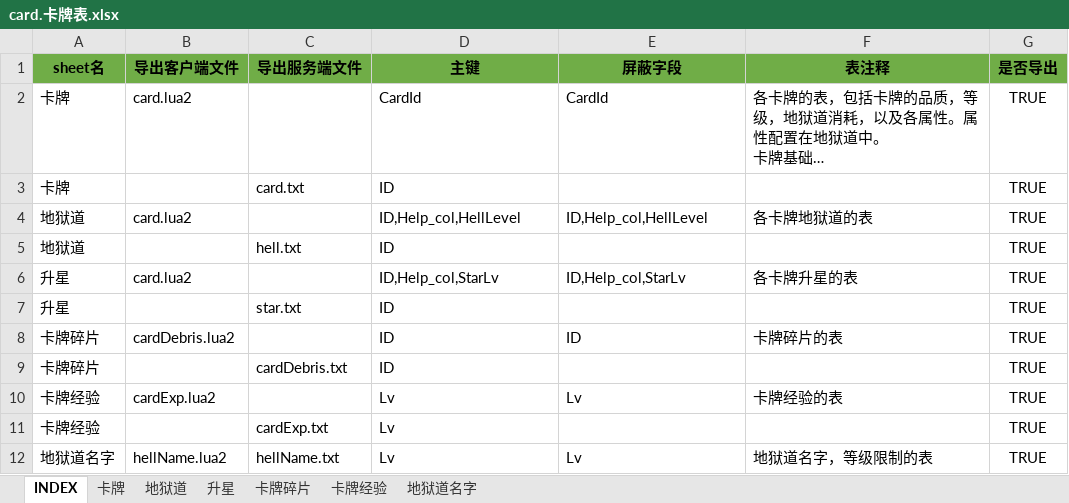
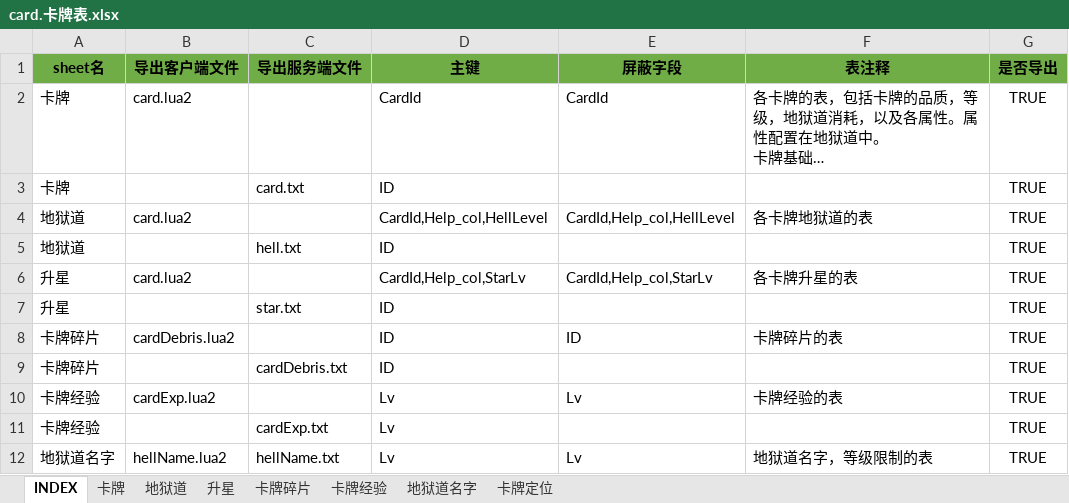
Before and after one commit to hataksumo/ExcelToLua, an Excel workbook: Excel/镇魂街/card.卡牌表.xlsx, sheet INDEX, drawn as a sheet; long unchanged cells end in …; values as stored, in another font and other column widths than the file's, no borders; the diff names each change by its address in the sheet, - before the commit and + after, or states it on an @@ line.

```diff
--- a/Excel/镇魂街/card.卡牌表.xlsx (sheet INDEX)
+++ b/Excel/镇魂街/card.卡牌表.xlsx (sheet INDEX)
+sheet tab: 卡牌定位
-D4 (主键): ID,Help_col,HellLevel
+D4 (主键): CardId,Help_col,HellLevel
-E4 (屏蔽字段): ID,Help_col,HellLevel
+E4 (屏蔽字段): CardId,Help_col,HellLevel
-D6 (主键): ID,Help_col,StarLv
+D6 (主键): CardId,Help_col,StarLv
-E6 (屏蔽字段): ID,Help_col,StarLv
+E6 (屏蔽字段): CardId,Help_col,StarLv
```
Also changed, not shown: sheet 卡牌, sheet 升星, sheet 地狱道.
